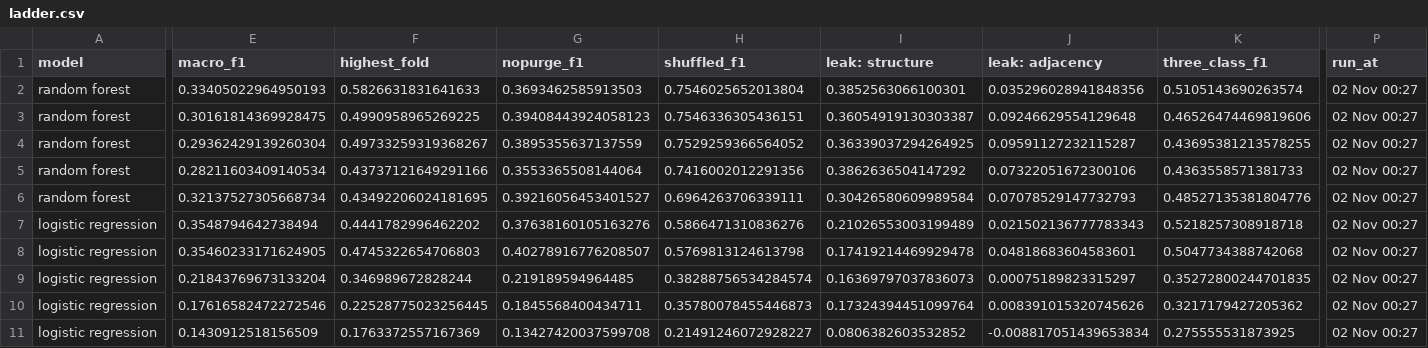
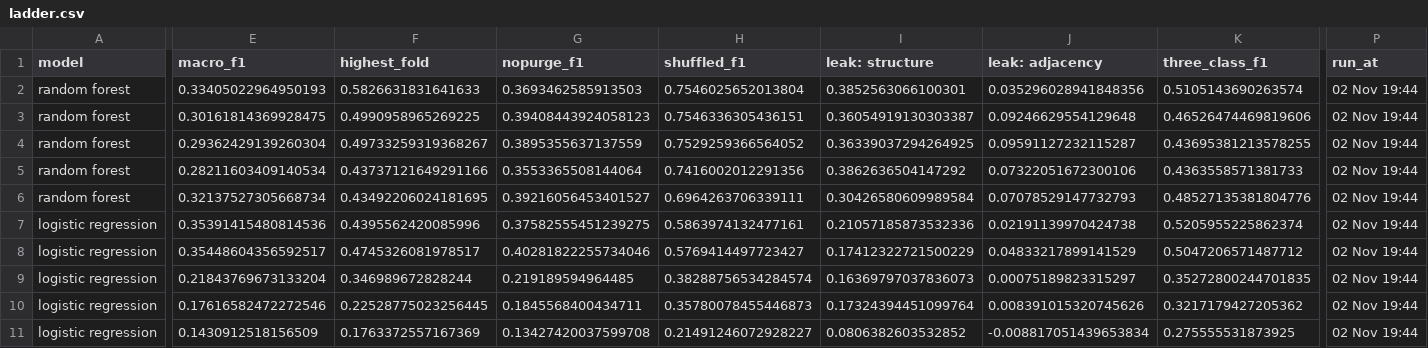
Before and after one commit to Luissalinas711/EGEC499-OBD, a CSV file: results/ladder.csv, drawn as a sheet; only a part is shown, gaps mark what is left out; the diff covers the shown part only; the diff names each change by its address in the sheet, - before the commit and + after, or states it on an @@ line.

Commit message:
2026-11-02 — push all tables and figures at once

```diff
--- a/results/ladder.csv
+++ b/results/ladder.csv
-P2:P11 (run_at): 02 Nov 00:27
+P2:P11 (run_at): 02 Nov 19:44
-E7 (macro_f1): 0.3548794642738494
+E7 (macro_f1): 0.35391415480814536
-F7 (highest_fold): 0.4441782996462202
+F7 (highest_fold): 0.4395562420085996
-G7 (nopurge_f1): 0.37638160105163276
+G7 (nopurge_f1): 0.37582555451239275
-H7 (shuffled_f1): 0.5866471310836276
+H7 (shuffled_f1): 0.5863974132477161
-I7 (leak: structure): 0.21026553003199489
+I7 (leak: structure): 0.21057185873532336
-J7 (leak: adjacency): 0.021502136777783343
+J7 (leak: adjacency): 0.02191139970424738
-K7 (three_class_f1): 0.5218257308918718
+K7 (three_class_f1): 0.5205955225862374
-E8 (macro_f1): 0.35460233171624905
+E8 (macro_f1): 0.35448604356592517
-F8 (highest_fold): 0.4745322654706803
+F8 (highest_fold): 0.4745326081978517
-G8 (nopurge_f1): 0.40278916776208507
+G8 (nopurge_f1): 0.40281822255734046
-H8 (shuffled_f1): 0.5769813124613798
+H8 (shuffled_f1): 0.5769414497723427
-I8 (leak: structure): 0.17419214469929478
+I8 (leak: structure): 0.17412322721500229
-J8 (leak: adjacency): 0.04818683604583601
+J8 (leak: adjacency): 0.04833217899141529
-K8 (three_class_f1): 0.5047734388742068
+K8 (three_class_f1): 0.5047206571487712
```
Also changed, not shown: 5 edited cells elsewhere in this file, 2 other files.
